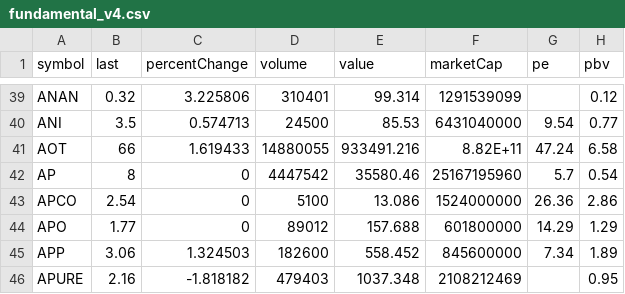
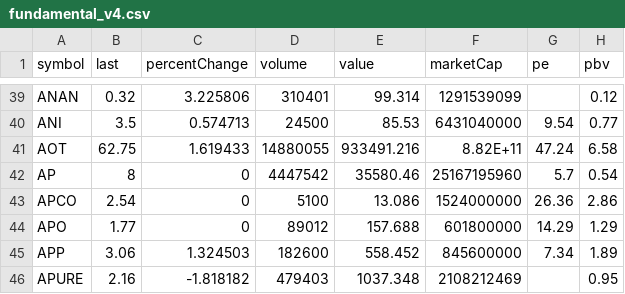
Before and after one commit to Somyotthanimwas/FundamentalWeb, a CSV file: data/fundamental_v4.csv, drawn as a sheet; only a part is shown, gaps mark what is left out; the diff names each change by its address in the sheet, - before the commit and + after, or states it on an @@ line.

Commit message:
Auto sync V4 fundamental CSV

```diff
--- a/data/fundamental_v4.csv
+++ b/data/fundamental_v4.csv
-B41 (last): 66
+B41 (last): 62.75
```
